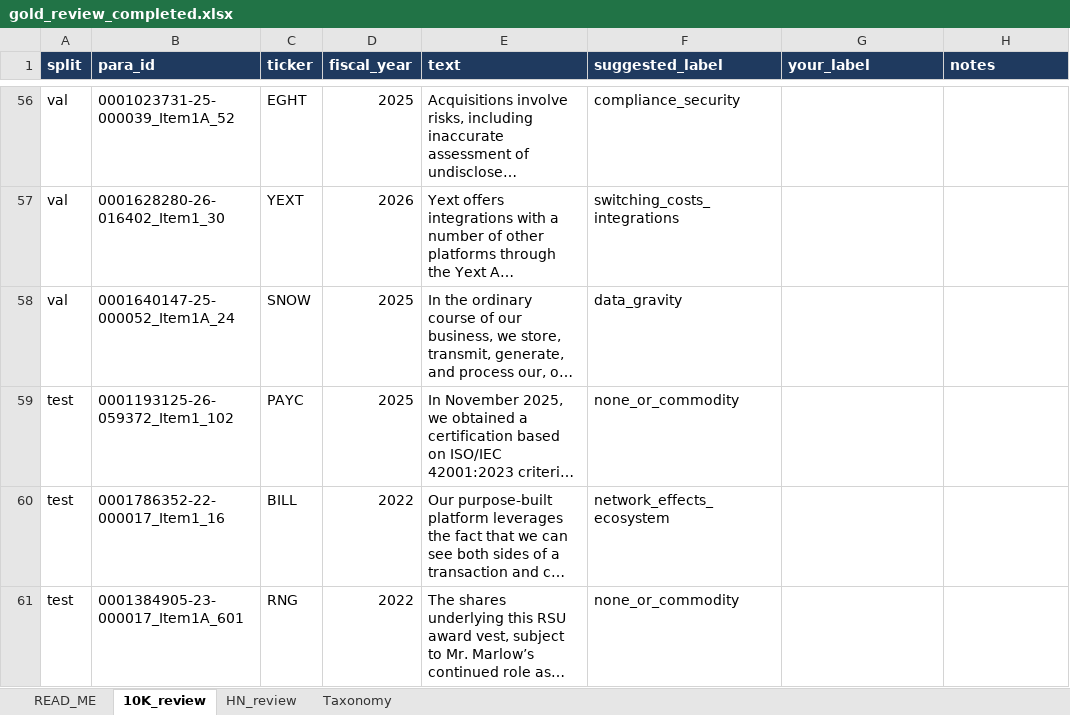
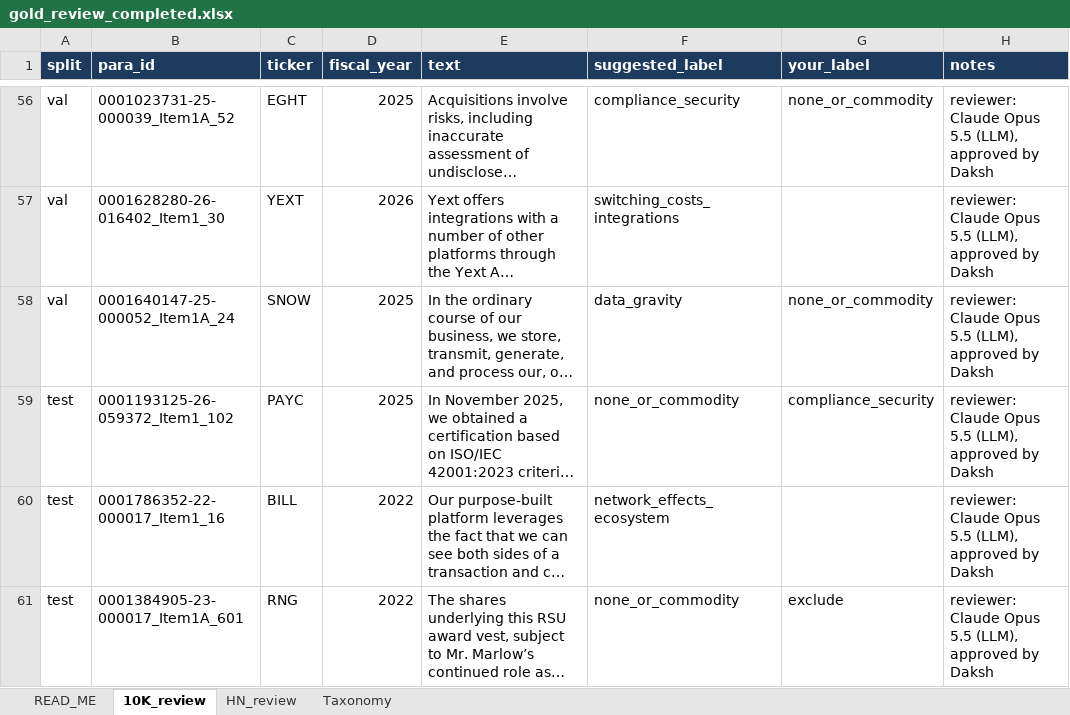
Before and after one commit to Eaterofsouls/saas-pulse, an Excel workbook: dataset/review/gold_review_completed.xlsx, sheet 10K_review, drawn as a sheet; only a part is shown, gaps mark what is left out; long unchanged cells end in …; values as stored, in another font and other column widths than the file's, no borders; the diff covers the shown part only; the diff names each change by its address in the sheet, - before the commit and + after, or states it on an @@ line.

Commit message:
add approved review file + fix prompt

```diff
--- a/dataset/review/gold_review_completed.xlsx (sheet 10K_review)
+++ b/dataset/review/gold_review_completed.xlsx (sheet 10K_review)
-G56 (your_label): (empty)
+G56 (your_label): none_or_commodity
-H56:H61 (notes): (empty)
+H56:H61 (notes): reviewer: Claude Opus 5.5 (LLM), approved by Daksh
-G58 (your_label): (empty)
+G58 (your_label): none_or_commodity
-G59 (your_label): (empty)
+G59 (your_label): compliance_security
-G61 (your_label): (empty)
+G61 (your_label): exclude
```
Also changed, not shown: 76 edited cells elsewhere in this sheet, sheet READ_ME, 2 other files.
